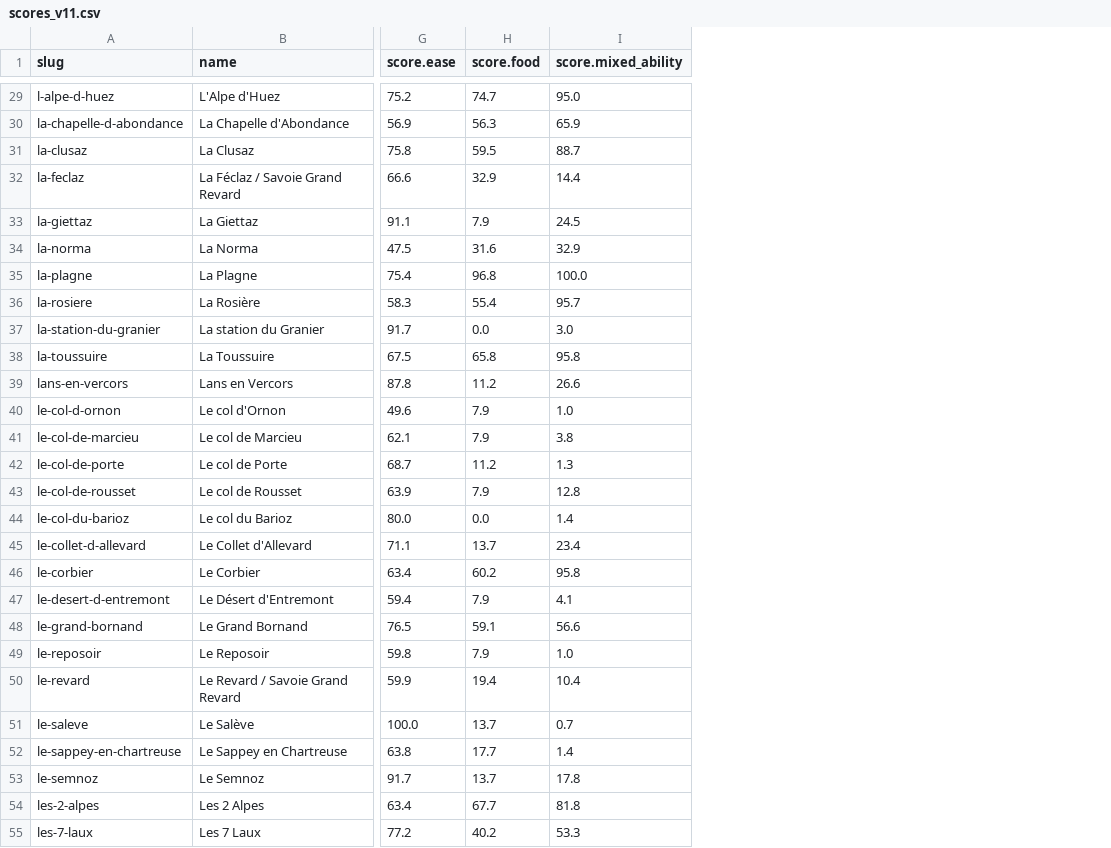
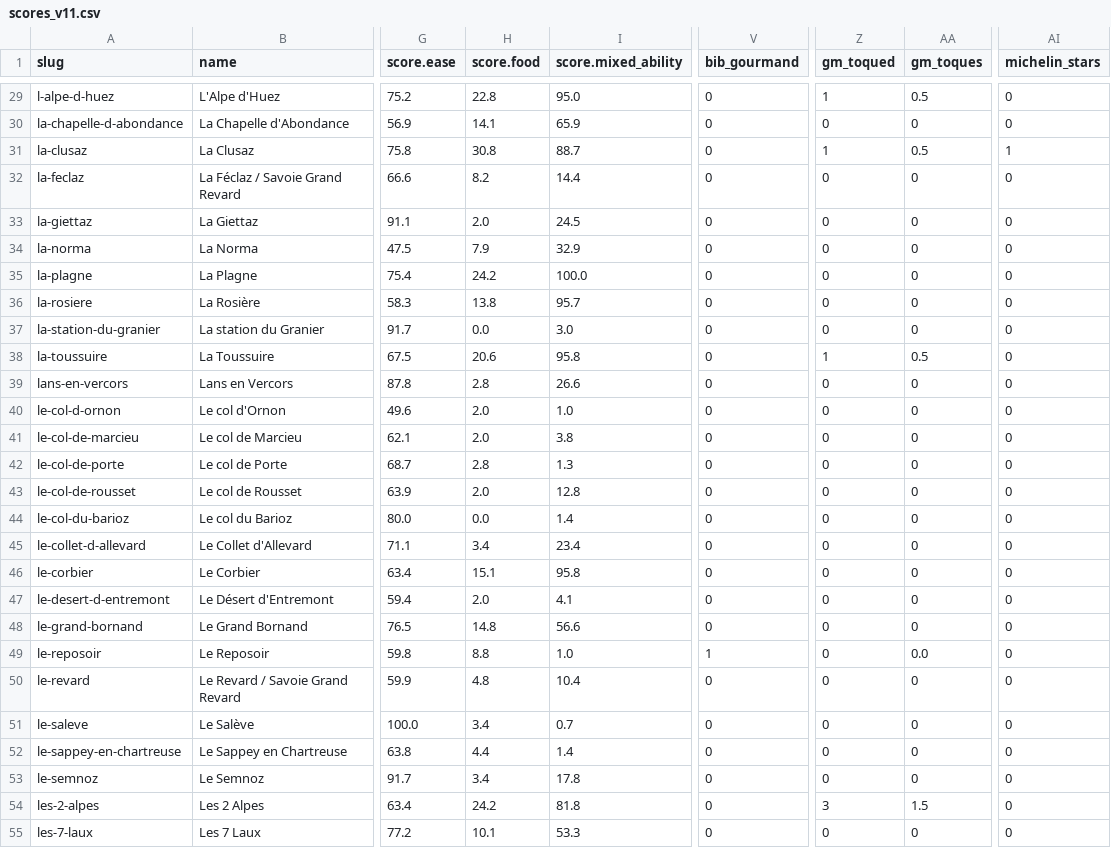
Before and after one commit to nicksc1cc/snowcatcher, a CSV file: research/scoring/northern-alps/out/scores_v11.csv, drawn as a sheet; only a part is shown, gaps mark what is left out; the diff covers the shown part only; the diff names each change by its address in the sheet, - before the commit and + after, or states it on an @@ line.

```diff
--- a/research/scoring/northern-alps/out/scores_v11.csv
+++ b/research/scoring/northern-alps/out/scores_v11.csv
+column V (bib_gourmand), rows 29-55: 0 | 0 | 0 | 0 | 0 | 0 | 0 | 0 | 0 | 0 | 0 | 0 | 0 | 0 | 0 | 0 | 0 | 0 | 0 | 0 | 1 | 0 | 0 | 0 | 0 | 0 | 0
+column Z (gm_toqued), rows 29-55: 1 | 0 | 1 | 0 | 0 | 0 | 0 | 0 | 0 | 1 | 0 | 0 | 0 | 0 | 0 | 0 | 0 | 0 | 0 | 0 | 0 | 0 | 0 | 0 | 0 | 3 | 0
+column AA (gm_toques), rows 29-55: 0.5 | 0 | 0.5 | 0 | 0 | 0 | 0 | 0 | 0 | 0.5 | 0 | 0 | 0 | 0 | 0 | 0 | 0 | 0 | 0 | 0 | 0.0 | 0 | 0 | 0 | 0 | 1.5 | 0
+column AI (michelin_stars), rows 29-55: 0 | 0 | 1 | 0 | 0 | 0 | 0 | 0 | 0 | 0 | 0 | 0 | 0 | 0 | 0 | 0 | 0 | 0 | 0 | 0 | 0 | 0 | 0 | 0 | 0 | 0 | 0
-H29 (score.food): 74.7
+H29 (score.food): 22.8
-H30 (score.food): 56.3
+H30 (score.food): 14.1
-H31 (score.food): 59.5
+H31 (score.food): 30.8
-H32 (score.food): 32.9
+H32 (score.food): 8.2
-H33 (score.food): 7.9
+H33 (score.food): 2.0
-H34 (score.food): 31.6
+H34 (score.food): 7.9
-H35 (score.food): 96.8
+H35 (score.food): 24.2
-H36 (score.food): 55.4
+H36 (score.food): 13.8
-H38 (score.food): 65.8
+H38 (score.food): 20.6
-H39 (score.food): 11.2
+H39 (score.food): 2.8
-H40:H41 (score.food): 7.9
+H40:H41 (score.food): 2.0
-H42 (score.food): 11.2
+H42 (score.food): 2.8
-H43 (score.food): 7.9
+H43 (score.food): 2.0
-H45 (score.food): 13.7
+H45 (score.food): 3.4
-H46 (score.food): 60.2
+H46 (score.food): 15.1
-H47 (score.food): 7.9
+H47 (score.food): 2.0
-H48 (score.food): 59.1
+H48 (score.food): 14.8
-H49 (score.food): 7.9
+H49 (score.food): 8.8
-H50 (score.food): 19.4
+H50 (score.food): 4.8
-H51 (score.food): 13.7
+H51 (score.food): 3.4
-H52 (score.food): 17.7
+H52 (score.food): 4.4
-H53 (score.food): 13.7
+H53 (score.food): 3.4
-H54 (score.food): 67.7
+H54 (score.food): 24.2
-H55 (score.food): 40.2
+H55 (score.food): 10.1
```
Also changed, not shown: 84 edited cells elsewhere in this file, 6 other files.
